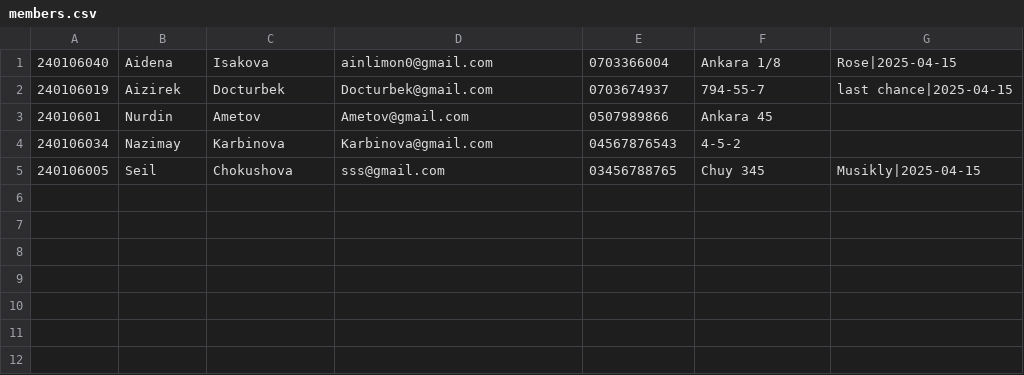
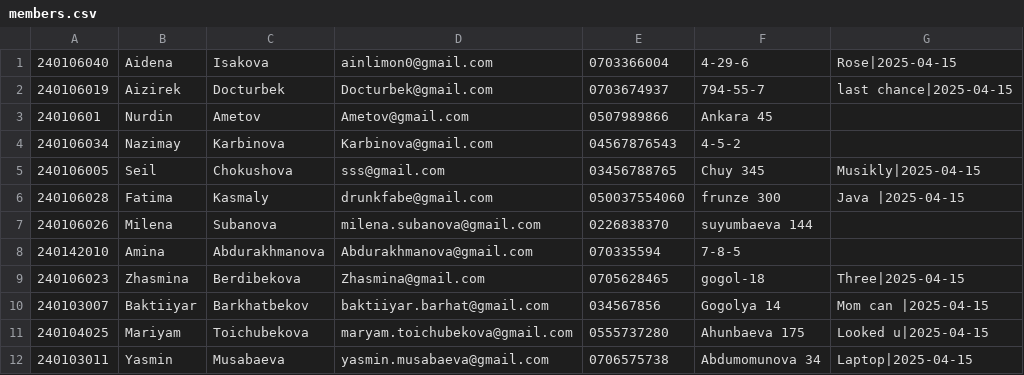
Before and after one commit to ain-limon/-AIM-Library-Membership-System, a CSV file: members.csv, drawn as a sheet.

Commit message:
all code

```diff
--- a/members.csv
+++ b/members.csv
@@ -1,2 +1,2 @@
-240106040,Aidena,Isakova,ainlimon0@gmail.com,0703366004,Ankara 1/8,Rose|2025-04-15
+240106040,Aidena,Isakova,ainlimon0@gmail.com,0703366004,4-29-6,Rose|2025-04-15
 240106019,Aizirek,Docturbek,Docturbek@gmail.com,0703674937,794-55-7,last chance|2025-04-15
@@ -5 +5,8 @@
 240106005,Seil,Chokushova,sss@gmail.com,03456788765,Chuy 345,Musikly|2025-04-15
+240106028,Fatima,Kasmaly,drunkfabe@gmail.com,050037554060,frunze 300,Java |2025-04-15
+240106026,Milena,Subanova,milena.subanova@gmail.com,0226838370,suyumbaeva 144,
+240142010,Amina,Abdurakhmanova,Abdurakhmanova@gmail.com,070335594,7-8-5,
+240106023,Zhasmina,Berdibekova,Zhasmina@gmail.com,0705628465,gogol-18,Three|2025-04-15
+240103007,Baktiiyar,Barkhatbekov,baktiiyar.barhat@gmail.com,034567856,Gogolya 14,Mom can |2025-04-15
+240104025,Mariyam,Toichubekova,maryam.toichubekova@gmail.com,0555737280,Ahunbaeva 175,Looked u|2025-04-15
+240103011,Yasmin,Musabaeva,yasmin.musabaeva@gmail.com,0706575738,Abdumomunova 34,Laptop|2025-04-15
```
